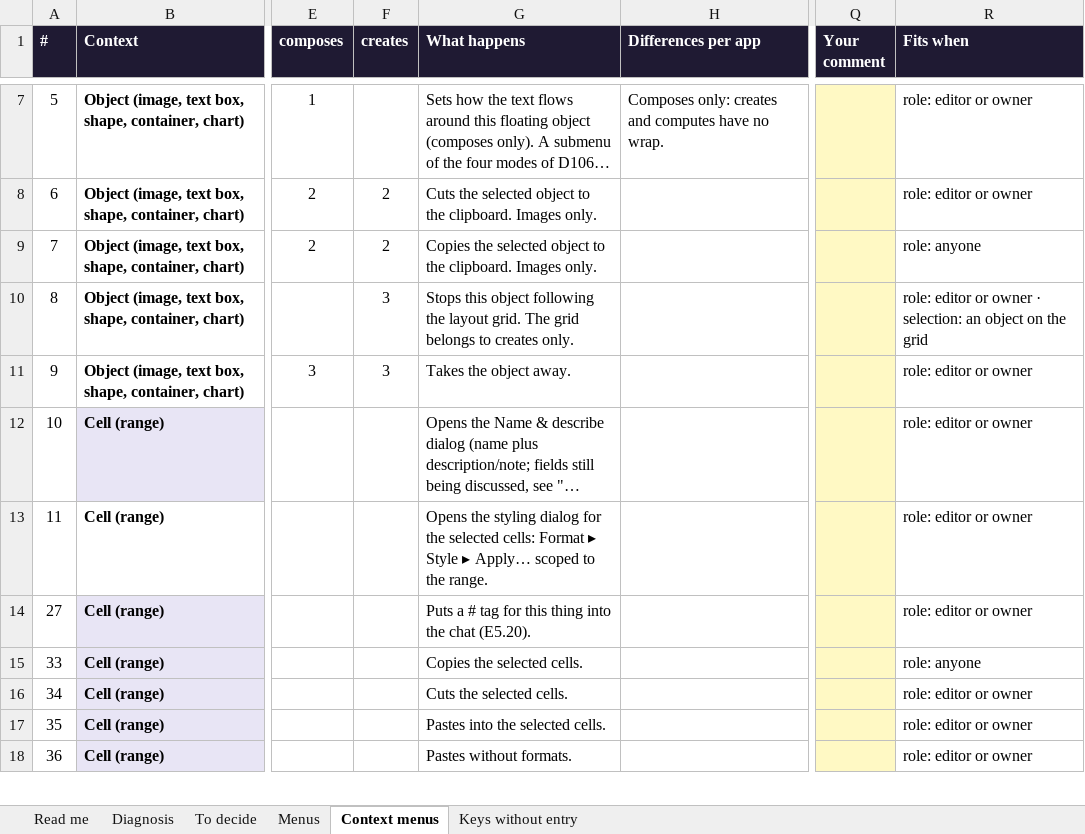
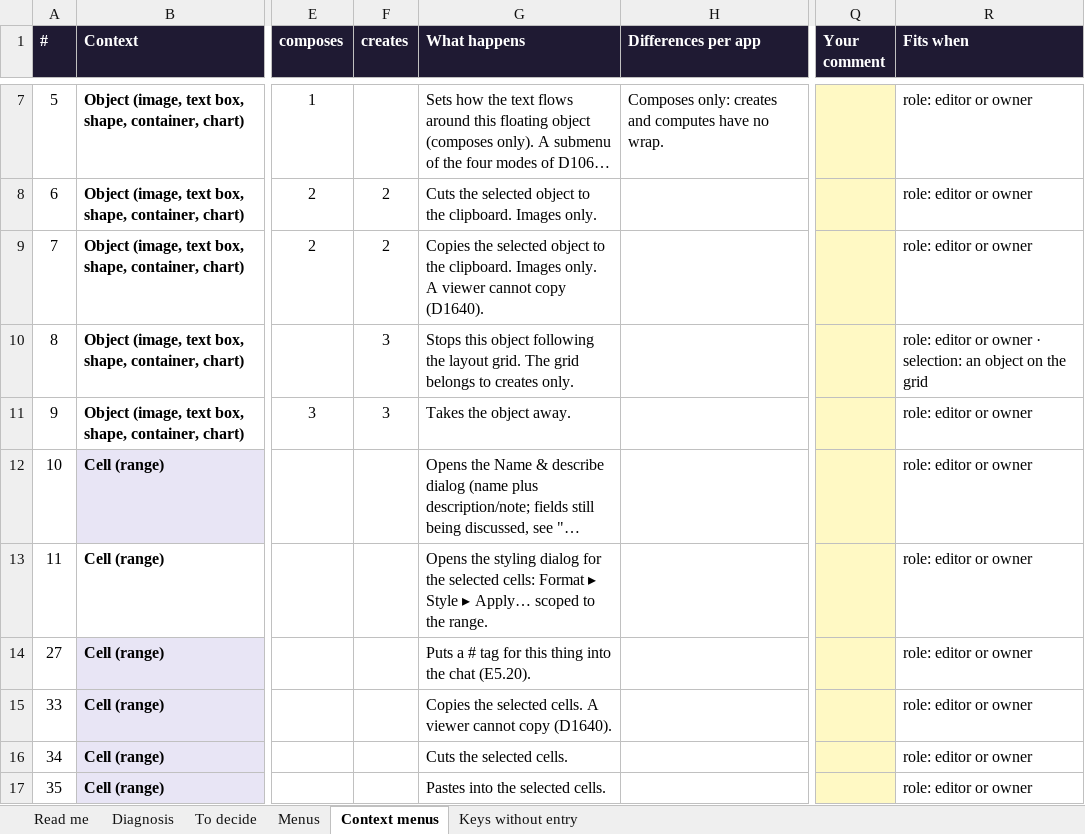
Before and after one commit to claudiaoffice/claudia, an Excel workbook: claudiaoffice-log/notes/claudia-menus.xlsx, sheet Context menus, drawn as a sheet; only a part is shown, gaps mark what is left out; the shorter side is filled out with more unchanged rows; long unchanged cells end in …; values as stored, in another font and other column widths than the file's, no borders; conditional formats not drawn; the diff names each change by its address in the sheet, - before the commit and + after, or states it on an @@ line.

```diff
--- a/claudiaoffice-log/notes/claudia-menus.xlsx (sheet Context menus)
+++ b/claudiaoffice-log/notes/claudia-menus.xlsx (sheet Context menus)
-G9 (What happens): …Images only.
+G9 (What happens): …Images only. A viewer cannot copy (D1640).
-R9 (Fits when): role: anyone
+R9 (Fits when): role: editor or owner
-G15 (What happens): Copies the selected cells.
+G15 (What happens): Copies the selected cells. A viewer cannot copy (D1640).
-R15 (Fits when): role: anyone
+R15 (Fits when): role: editor or owner
```
Also changed, not shown: sheet Menus, sheet Read me, 10 other files.
